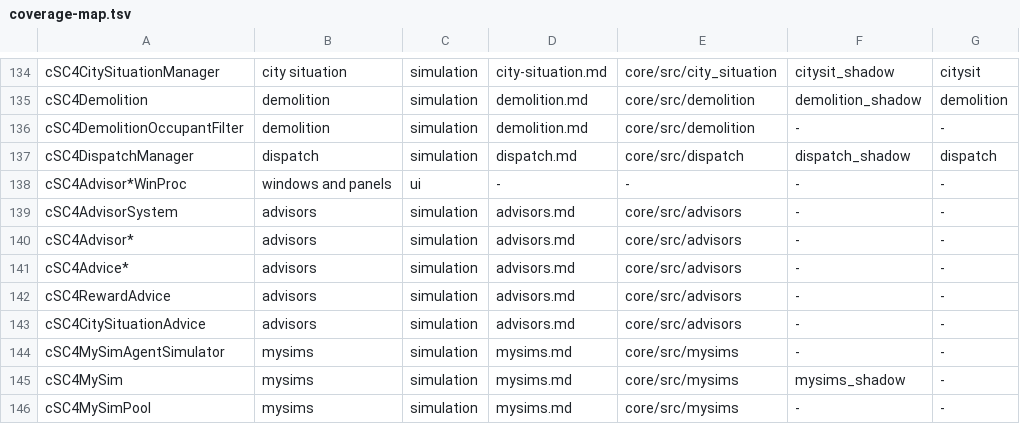
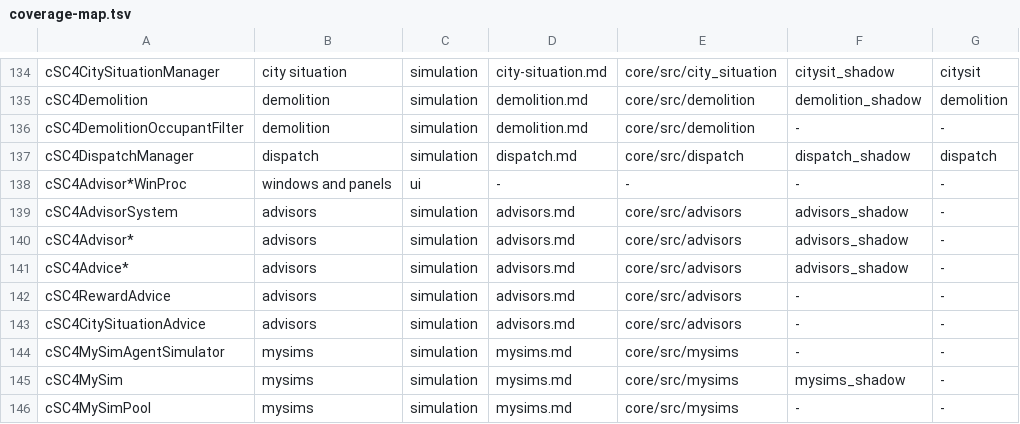
Before and after one commit to LucaSammartino/OpenSC4, a TSV file: tools/coverage-map.tsv, drawn as a sheet; only a part is shown, gaps mark what is left out.

```diff
--- a/tools/coverage-map.tsv
+++ b/tools/coverage-map.tsv
@@ -138,5 +138,5 @@ cSC4DispatchManager	dispatch	simulation	dispatch.md	core/src/dispatch	dispatch_s
 cSC4Advisor*WinProc	windows and panels	ui	-	-	-	-
-cSC4AdvisorSystem	advisors	simulation	advisors.md	core/src/advisors	-	-
-cSC4Advisor*	advisors	simulation	advisors.md	core/src/advisors	-	-
-cSC4Advice*	advisors	simulation	advisors.md	core/src/advisors	-	-
+cSC4AdvisorSystem	advisors	simulation	advisors.md	core/src/advisors	advisors_shadow	-
+cSC4Advisor*	advisors	simulation	advisors.md	core/src/advisors	advisors_shadow	-
+cSC4Advice*	advisors	simulation	advisors.md	core/src/advisors	advisors_shadow	-
 cSC4RewardAdvice	advisors	simulation	advisors.md	core/src/advisors	-	-
```
Also changed, not shown: 5 other files.
